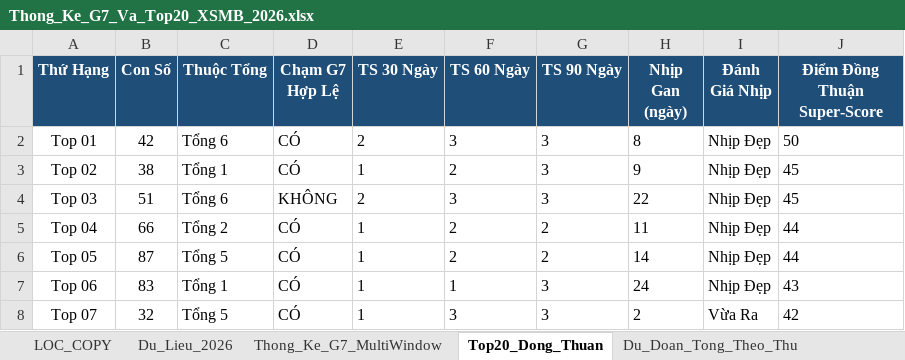
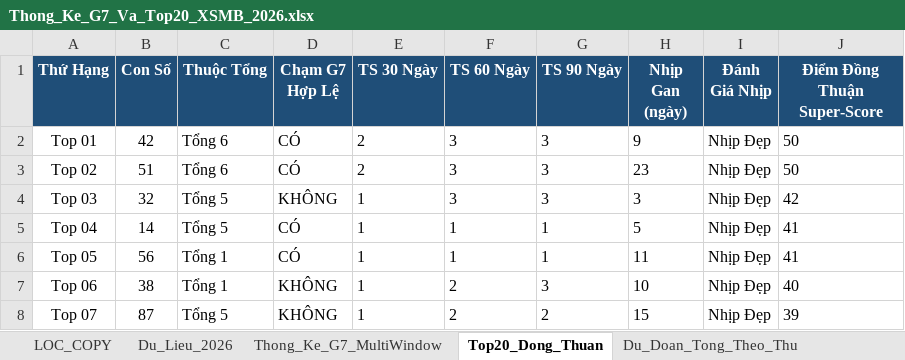
Before and after one commit to happiness2286-dot/logistic, an Excel workbook: Thong_Ke_G7_Va_Top20_XSMB_2026.xlsx, sheet Top20_Dong_Thuan, drawn as a sheet; only a part is shown; values as stored, in another font and other column widths than the file's, no borders; the diff covers the shown part only; the diff names each change by its address in the sheet, - before the commit and + after, or states it on an @@ line.

```diff
--- a/Thong_Ke_G7_Va_Top20_XSMB_2026.xlsx (sheet Top20_Dong_Thuan)
+++ b/Thong_Ke_G7_Va_Top20_XSMB_2026.xlsx (sheet Top20_Dong_Thuan)
-H2 (Nhịp Gan (ngày)): 8
+H2 (Nhịp Gan (ngày)): 9
-B3 (Con Số): 38
+B3 (Con Số): 51
-C3 (Thuộc Tổng): Tổng 1
+C3 (Thuộc Tổng): Tổng 6
-E3 (TS 30 Ngày): 1
+E3 (TS 30 Ngày): 2
-F3 (TS 60 Ngày): 2
+F3 (TS 60 Ngày): 3
-H3 (Nhịp Gan (ngày)): 9
+H3 (Nhịp Gan (ngày)): 23
-J3 (Điểm Đồng Thuận Super-Score): 45
+J3 (Điểm Đồng Thuận Super-Score): 50
-B4 (Con Số): 51
+B4 (Con Số): 32
-C4 (Thuộc Tổng): Tổng 6
+C4 (Thuộc Tổng): Tổng 5
-E4 (TS 30 Ngày): 2
+E4 (TS 30 Ngày): 1
-H4 (Nhịp Gan (ngày)): 22
+H4 (Nhịp Gan (ngày)): 3
-J4 (Điểm Đồng Thuận Super-Score): 45
+J4 (Điểm Đồng Thuận Super-Score): 42
-B5 (Con Số): 66
+B5 (Con Số): 14
-C5 (Thuộc Tổng): Tổng 2
+C5 (Thuộc Tổng): Tổng 5
-F5:F6 (TS 60 Ngày): 2
+F5:F6 (TS 60 Ngày): 1
-G5:G6 (TS 90 Ngày): 2
+G5:G6 (TS 90 Ngày): 1
-H5 (Nhịp Gan (ngày)): 11
+H5 (Nhịp Gan (ngày)): 5
-J5:J6 (Điểm Đồng Thuận Super-Score): 44
+J5:J6 (Điểm Đồng Thuận Super-Score): 41
-B6 (Con Số): 87
+B6 (Con Số): 56
-C6 (Thuộc Tổng): Tổng 5
+C6 (Thuộc Tổng): Tổng 1
-H6 (Nhịp Gan (ngày)): 14
+H6 (Nhịp Gan (ngày)): 11
-B7 (Con Số): 83
+B7 (Con Số): 38
-D7:D8 (Chạm G7 Hợp Lệ): CÓ
+D7:D8 (Chạm G7 Hợp Lệ): KHÔNG
-F7 (TS 60 Ngày): 1
+F7 (TS 60 Ngày): 2
-H7 (Nhịp Gan (ngày)): 24
+H7 (Nhịp Gan (ngày)): 10
-J7 (Điểm Đồng Thuận Super-Score): 43
+J7 (Điểm Đồng Thuận Super-Score): 40
-B8 (Con Số): 32
+B8 (Con Số): 87
-F8 (TS 60 Ngày): 3
+F8 (TS 60 Ngày): 2
-G8 (TS 90 Ngày): 3
+G8 (TS 90 Ngày): 2
-H8 (Nhịp Gan (ngày)): 2
+H8 (Nhịp Gan (ngày)): 15
-I8 (Đánh Giá Nhịp): Vừa Ra
+I8 (Đánh Giá Nhịp): Nhịp Đẹp
-J8 (Điểm Đồng Thuận Super-Score): 42
+J8 (Điểm Đồng Thuận Super-Score): 39
```
Also changed, not shown: 65 edited cells elsewhere in this sheet, sheet Lich_Su_Nuoi_Khung_3Ngay, sheet Dan_Ha_So_Nhip_Vang, sheet Thong_Ke_Nang_Cao_G7, sheet Du_Lieu_2026, sheet Thong_Ke_G7_MultiWindow, sheet Thong_Ke_Dau_Duoi, 2 more sheets, 9 other files.
